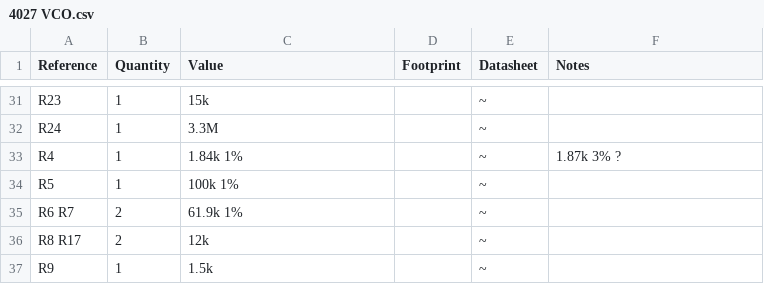
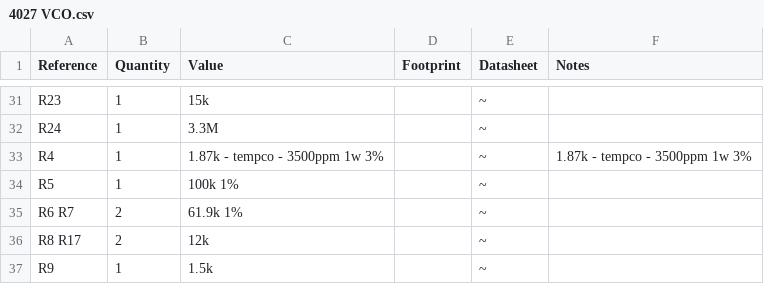
Before and after one commit to rhaamo/ARP-2600, a CSV file: 4027 VCO/4027 VCO.csv, drawn as a sheet; only a part is shown, gaps mark what is left out.

```diff
--- a/4027 VCO/4027 VCO.csv
+++ b/4027 VCO/4027 VCO.csv
@@ -32,3 +32,3 @@ R23 ,1,"15k","","~"
 R24 ,1,"3.3M","","~"
-R4 ,1,"1.84k 1%","","~","1.87k 3% ?"
+R4 ,1,"1.87k - tempco - 3500ppm 1w 3%","","~","1.87k - tempco - 3500ppm 1w 3%"
 R5 ,1,"100k 1%","","~"
```
Also changed, not shown: Board 2-1/Board 2-1.csv, Board 4/Board 4.csv, 23 other files.
